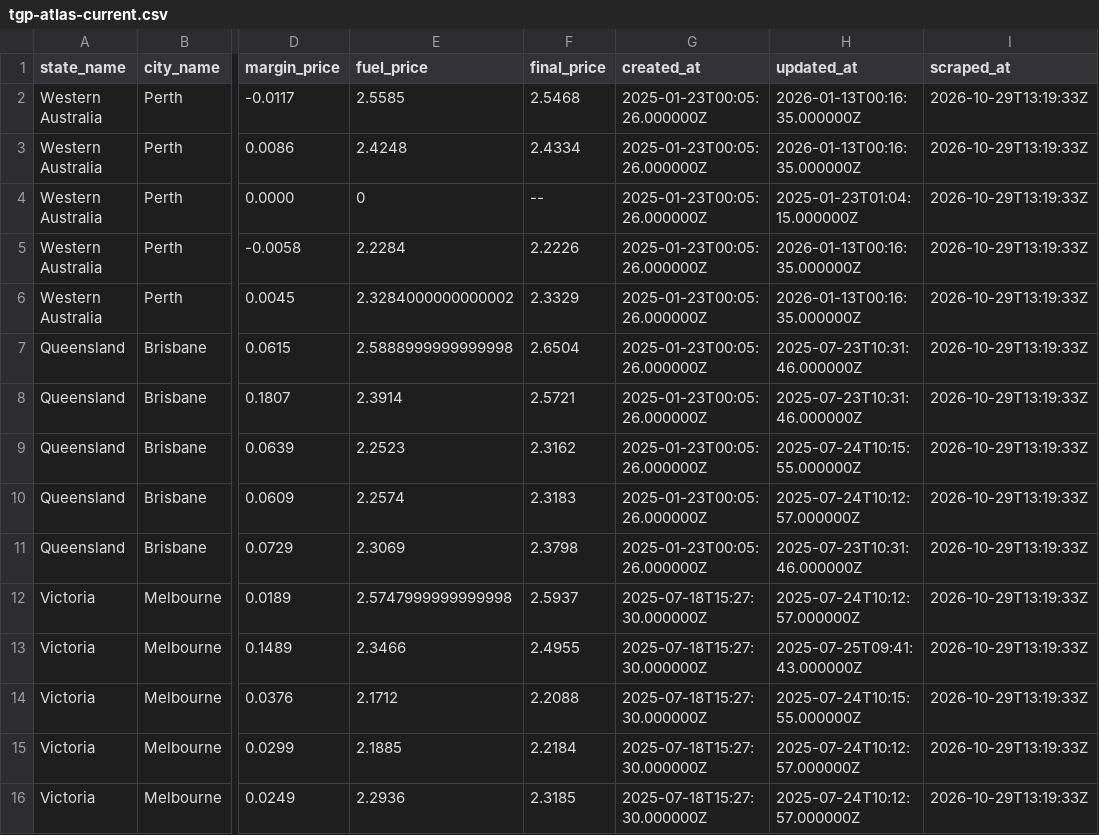
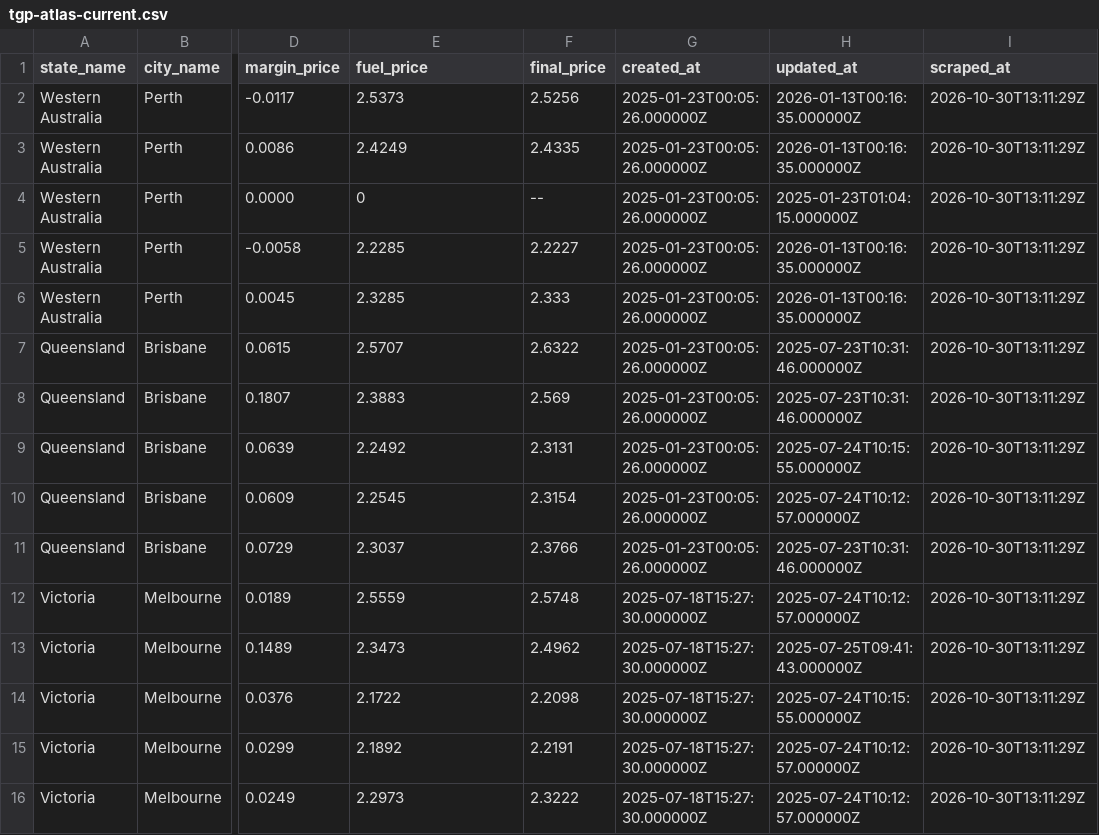
Before and after one commit to nwbort/tgp-atlas, a CSV file: tgp-atlas-current.csv, drawn as a sheet; only a part is shown, gaps mark what is left out; the diff names each change by its address in the sheet, - before the commit and + after, or states it on an @@ line.

```diff
--- a/tgp-atlas-current.csv
+++ b/tgp-atlas-current.csv
-E2 (fuel_price): 2.5585
+E2 (fuel_price): 2.5373
-F2 (final_price): 2.5468
+F2 (final_price): 2.5256
-I2:I16 (scraped_at): 2026-10-29T13:19:33Z
+I2:I16 (scraped_at): 2026-10-30T13:11:29Z
-E3 (fuel_price): 2.4248
+E3 (fuel_price): 2.4249
-F3 (final_price): 2.4334
+F3 (final_price): 2.4335
-E5 (fuel_price): 2.2284
+E5 (fuel_price): 2.2285
-F5 (final_price): 2.2226
+F5 (final_price): 2.2227
-E6 (fuel_price): 2.3284000000000002
+E6 (fuel_price): 2.3285
-F6 (final_price): 2.3329
+F6 (final_price): 2.333
-E7 (fuel_price): 2.5888999999999998
+E7 (fuel_price): 2.5707
-F7 (final_price): 2.6504
+F7 (final_price): 2.6322
-E8 (fuel_price): 2.3914
+E8 (fuel_price): 2.3883
-F8 (final_price): 2.5721
+F8 (final_price): 2.569
-E9 (fuel_price): 2.2523
+E9 (fuel_price): 2.2492
-F9 (final_price): 2.3162
+F9 (final_price): 2.3131
-E10 (fuel_price): 2.2574
+E10 (fuel_price): 2.2545
-F10 (final_price): 2.3183
+F10 (final_price): 2.3154
-E11 (fuel_price): 2.3069
+E11 (fuel_price): 2.3037
-F11 (final_price): 2.3798
+F11 (final_price): 2.3766
-E12 (fuel_price): 2.5747999999999998
+E12 (fuel_price): 2.5559
-F12 (final_price): 2.5937
+F12 (final_price): 2.5748
-E13 (fuel_price): 2.3466
+E13 (fuel_price): 2.3473
-F13 (final_price): 2.4955
+F13 (final_price): 2.4962
-E14 (fuel_price): 2.1712
+E14 (fuel_price): 2.1722
-F14 (final_price): 2.2088
+F14 (final_price): 2.2098
-E15 (fuel_price): 2.1885
+E15 (fuel_price): 2.1892
-F15 (final_price): 2.2184
+F15 (final_price): 2.2191
-E16 (fuel_price): 2.2936
+E16 (fuel_price): 2.2973
-F16 (final_price): 2.3185
+F16 (final_price): 2.3222
```
Also changed, not shown: tgp-atlas-history.csv, tgp_data.csv, 1 other file.
